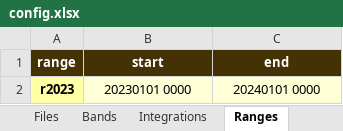
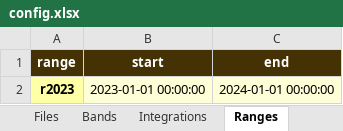
Before and after one commit to sound-scape-explorer/sound-scape-explorer, an Excel workbook: examples/common/config.xlsx, sheet Ranges, drawn as a sheet; values as stored, in another font and other column widths than the file's, no borders; the diff names each change by its address in the sheet, - before the commit and + after, or states it on an @@ line.

Commit message:
feat(Processing/Config): Use ISO 8601 standard
User can now add seconds to file dates and ranges

BREAKING CHANGE: Configuration file now uses ISO 8601 compliant dates

```diff
--- a/examples/common/config.xlsx (sheet Ranges)
+++ b/examples/common/config.xlsx (sheet Ranges)
-B2 (start): 20230101 0000
+B2 (start): 2023-01-01 00:00:00
-C2 (end): 20240101 0000
+C2 (end): 2024-01-01 00:00:00
```
Also changed, not shown: sheet Files, 1 other file.
